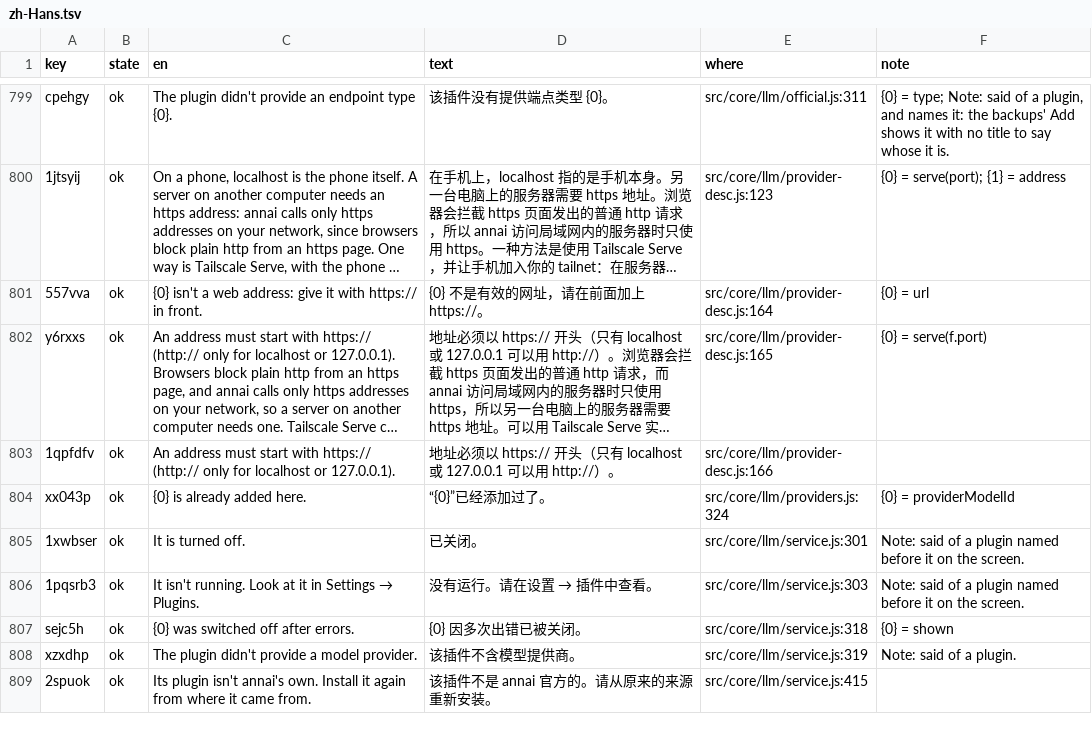
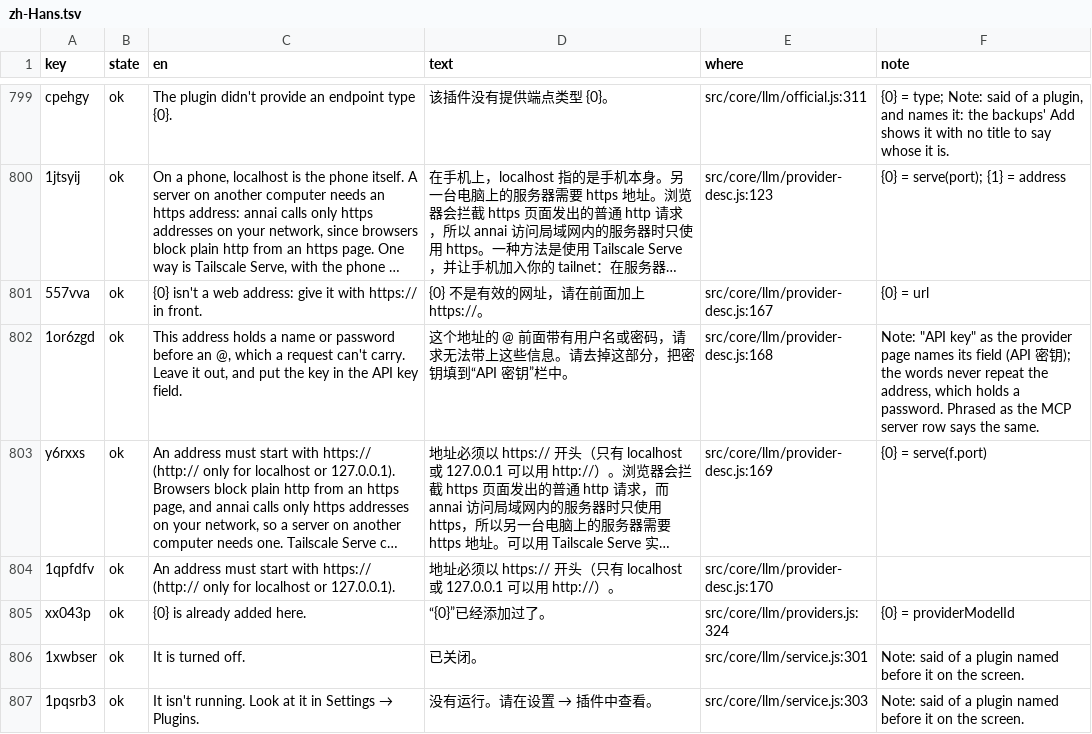
Before and after one commit to annai-guide/annai, a TSV file: l10n/zh-Hans.tsv, drawn as a sheet; only a part is shown, gaps mark what is left out; the shorter side is filled out with more unchanged rows; long unchanged cells end in …; addresses are those after the commit; the diff covers the shown part only; the diff names each change by its address in the sheet, - before the commit and + after, or states it on an @@ line.

```diff
--- a/l10n/zh-Hans.tsv
+++ b/l10n/zh-Hans.tsv
-E801 (where): src/core/llm/provider-desc.js:164
+E801 (where): src/core/llm/provider-desc.js:167
+row 802: 1or6zgd | ok | This address holds a name or password before an @, which a request can't carry. Leave it out, and put the key in the API key field. | 这个地址的 @ 前面带有用户名或密码，请求无法带上这些信息。请去掉这部分，把密钥填到“API 密钥”栏中。 | src/core/llm/provider-desc.js:168 | Note: "API key" as the provider page names its field (API 密钥); the words never repeat the address, which holds a password. Phrased as the MCP server row says the same.
-E803 (where): src/core/llm/provider-desc.js:165
+E803 (where): src/core/llm/provider-desc.js:169
-E804 (where): src/core/llm/provider-desc.js:166
+E804 (where): src/core/llm/provider-desc.js:170
```
Also changed, not shown: 49 edited cells elsewhere in this file, l10n/ja.tsv, l10n/zh-Hant.tsv, 15 other files.
